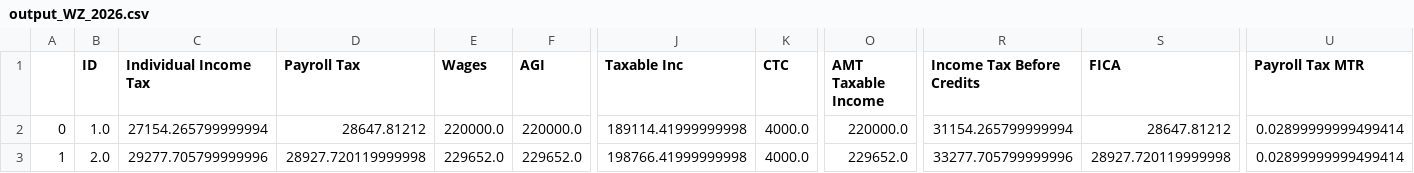
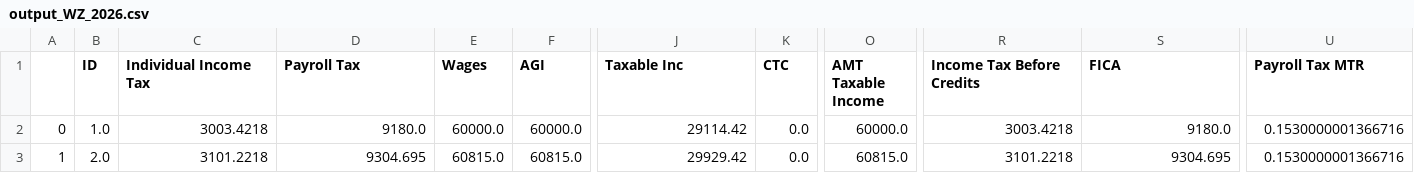
Before and after one commit to OFRA-ORG/Tax-Cruncher, a CSV file: docs/WP_example/case3/output_WZ_2026.csv, drawn as a sheet; only a part is shown, gaps mark what is left out; the diff covers the shown part only; the diff names each change by its address in the sheet, - before the commit and + after, or states it on an @@ line.

Commit message:
added a new, now third, case

```diff
--- a/docs/WP_example/case3/output_WZ_2026.csv
+++ b/docs/WP_example/case3/output_WZ_2026.csv
-C2 (Individual Income Tax): 27154.265799999994
+C2 (Individual Income Tax): 3003.4218
-D2 (Payroll Tax): 28647.81212
+D2 (Payroll Tax): 9180.0
-E2 (Wages): 220000.0
+E2 (Wages): 60000.0
-F2 (AGI): 220000.0
+F2 (AGI): 60000.0
-J2 (Taxable Inc): 189114.41999999998
+J2 (Taxable Inc): 29114.42
-K2:K3 (CTC): 4000.0
+K2:K3 (CTC): 0.0
-O2 (AMT Taxable Income): 220000.0
+O2 (AMT Taxable Income): 60000.0
-R2 (Income Tax Before Credits): 31154.265799999994
+R2 (Income Tax Before Credits): 3003.4218
-S2 (FICA): 28647.81212
+S2 (FICA): 9180.0
-U2:U3 (Payroll Tax MTR): 0.02899999999499414
+U2:U3 (Payroll Tax MTR): 0.1530000001366716
-C3 (Individual Income Tax): 29277.705799999996
+C3 (Individual Income Tax): 3101.2218
-D3 (Payroll Tax): 28927.720119999998
+D3 (Payroll Tax): 9304.695
-E3 (Wages): 229652.0
+E3 (Wages): 60815.0
-F3 (AGI): 229652.0
+F3 (AGI): 60815.0
-J3 (Taxable Inc): 198766.41999999998
+J3 (Taxable Inc): 29929.42
-O3 (AMT Taxable Income): 229652.0
+O3 (AMT Taxable Income): 60815.0
-R3 (Income Tax Before Credits): 33277.705799999996
+R3 (Income Tax Before Credits): 3101.2218
-S3 (FICA): 28927.720119999998
+S3 (FICA): 9304.695
```
Also changed, not shown: 4 edited cells elsewhere in this file, docs/WP_example/case3/diff_WZ_2026.csv, 10 other files.
